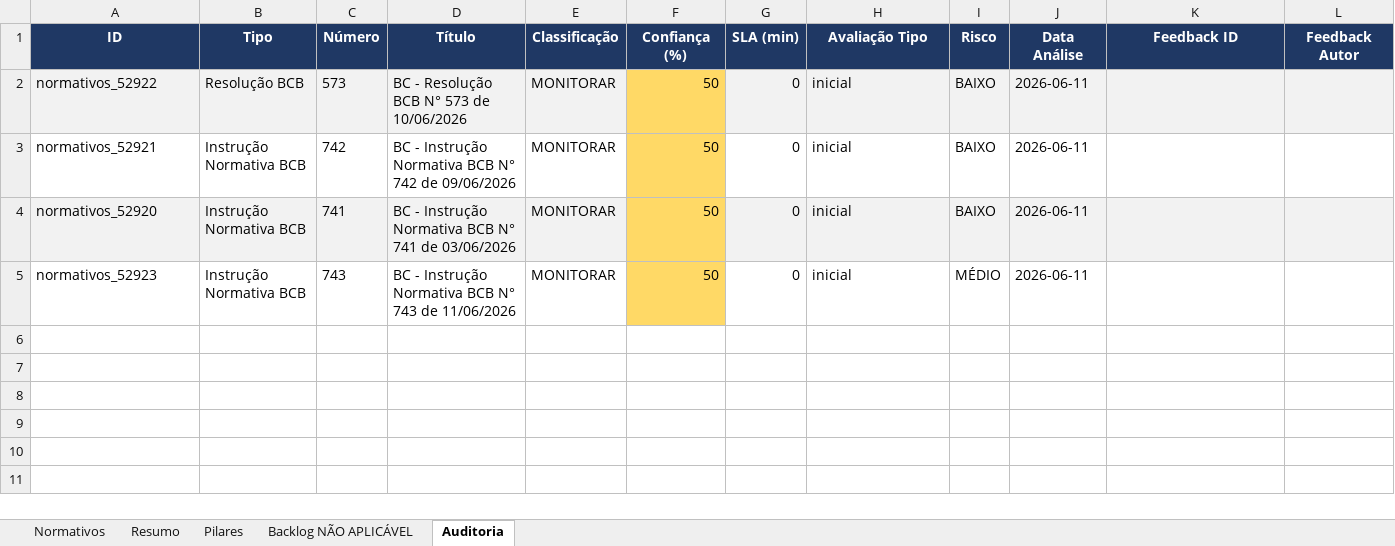
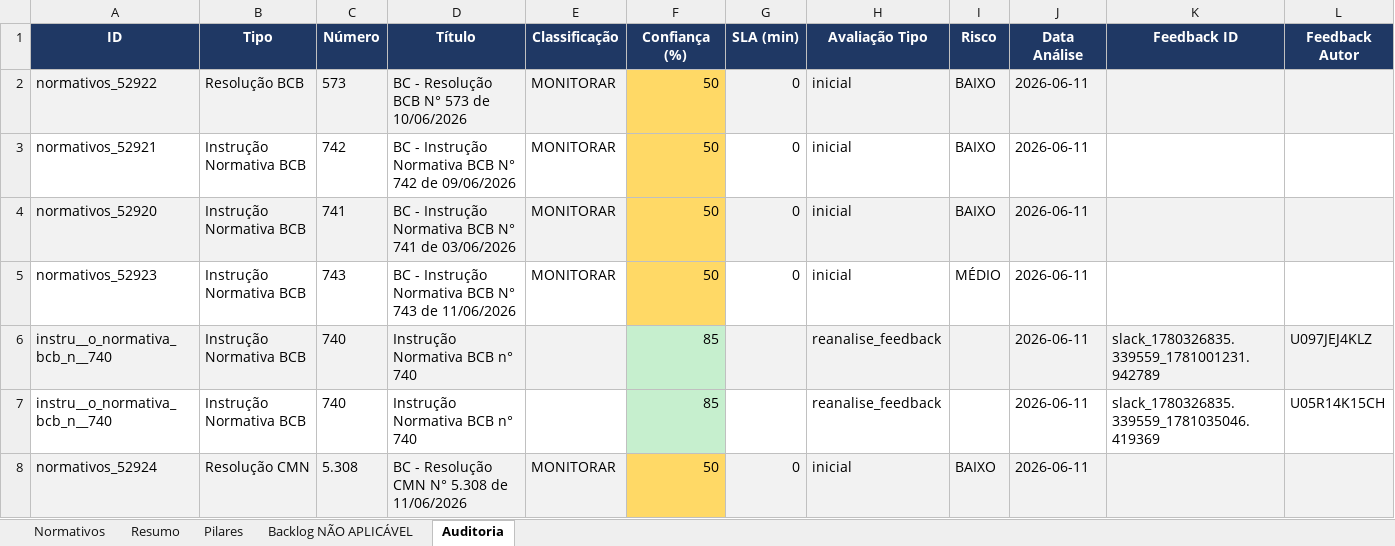
Before and after one commit to giovannabatistutti-ctrl/normativos_md, an Excel workbook: planilha/normativos_radar.xlsx, sheet Auditoria, drawn as a sheet; values as stored, in another font and other column widths than the file's, no borders; the diff names each change by its address in the sheet, - before the commit and + after, or states it on an @@ line.

Commit message:
feat: atualiza planilha normativos (2026-06-12 00:01)

```diff
--- a/planilha/normativos_radar.xlsx (sheet Auditoria)
+++ b/planilha/normativos_radar.xlsx (sheet Auditoria)
+row 6: instru__o_normativa_bcb_n__740 | Instrução Normativa BCB | 740 | Instrução Normativa BCB n° 740 |  | 85 |  | reanalise_feedback |  | 2026-06-11 | slack_1780326835.339559_1781001231.942789 | U097JEJ4KLZ
+row 7: instru__o_normativa_bcb_n__740 | Instrução Normativa BCB | 740 | Instrução Normativa BCB n° 740 |  | 85 |  | reanalise_feedback |  | 2026-06-11 | slack_1780326835.339559_1781035046.419369 | U05R14K15CH
+row 8: normativos_52924 | Resolução CMN | 5.308 | BC - Resolução CMN N° 5.308 de 11/06/2026 | MONITORAR | 50 | 0 | inicial | BAIXO | 2026-06-11
```
Also changed, not shown: sheet Normativos, sheet Pilares, sheet Resumo.
